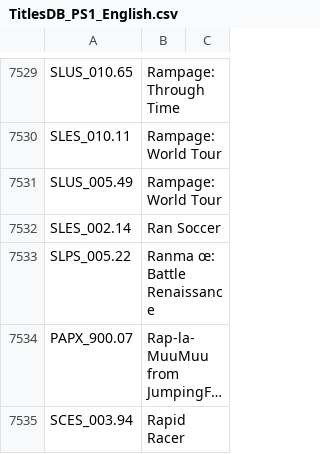
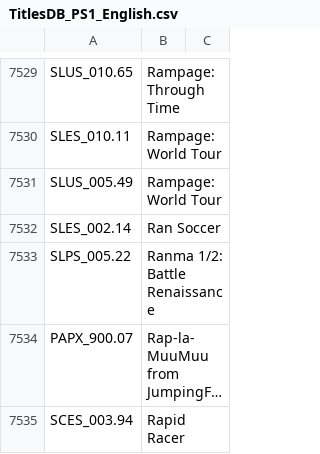
Before and after one commit to ahmedmoselhi/PSBBN-Definitive-English-Patch, a CSV file: helper/TitlesDB_PS1_English.csv, drawn as a sheet; only a part is shown, gaps mark what is left out; long unchanged cells end in …; the diff names each change by its address in the sheet, - before the commit and + after, or states it on an @@ line.

```diff
--- a/helper/TitlesDB_PS1_English.csv
+++ b/helper/TitlesDB_PS1_English.csv
-B7533: Ranma œ: Battle Renaissance
+B7533: Ranma 1/2: Battle Renaissance
```
Also changed, not shown: helper/ArtDB.csv.
